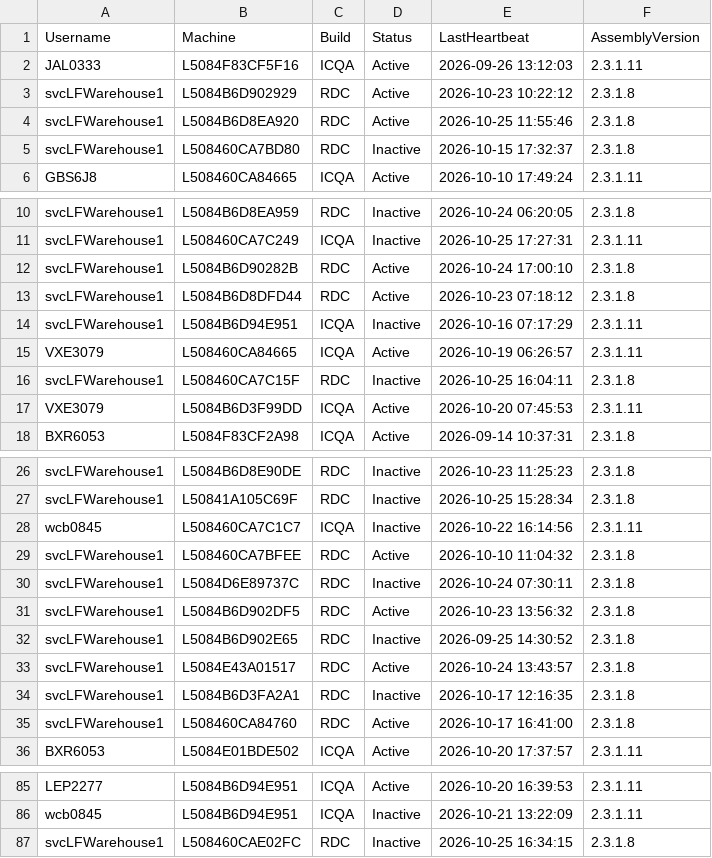
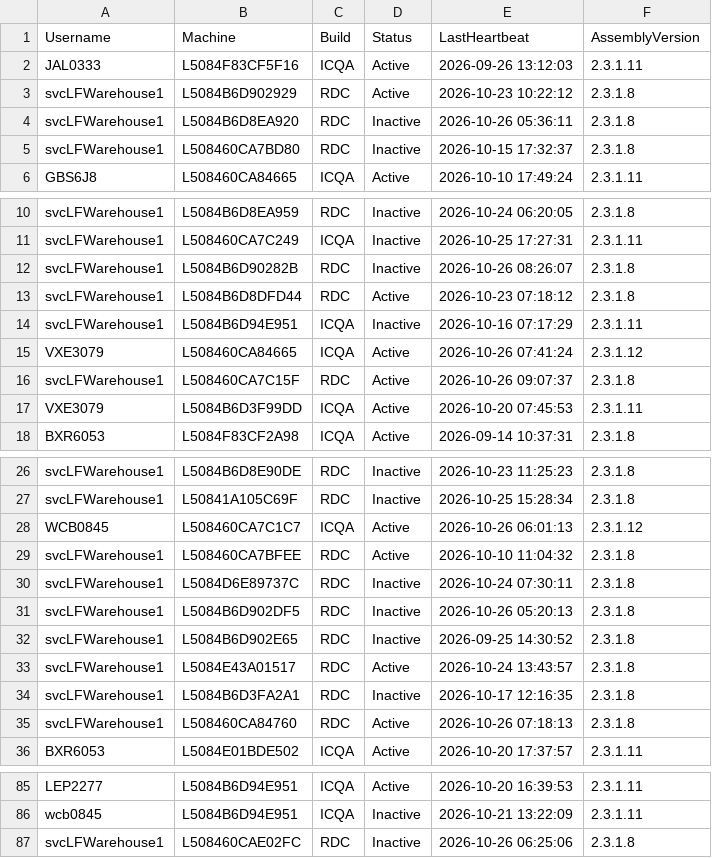
Before and after one commit to ixservices-bit/ixservices.github.io, a CSV file: data/UserUsage.csv, drawn as a sheet; only a part is shown, gaps mark what is left out.

```diff
--- a/data/UserUsage.csv
+++ b/data/UserUsage.csv
@@ -3,3 +3,3 @@ JAL0333,L5084F83CF5F16,ICQA,Active,2026-09-26 13:12:03,2.3.1.11
 svcLFWarehouse1,L5084B6D902929,RDC,Active,2026-10-23 10:22:12,2.3.1.8
-svcLFWarehouse1,L5084B6D8EA920,RDC,Active,2026-10-25 11:55:46,2.3.1.8
+svcLFWarehouse1,L5084B6D8EA920,RDC,Inactive,2026-10-26 05:36:11,2.3.1.8
 svcLFWarehouse1,L508460CA7BD80,RDC,Inactive,2026-10-15 17:32:37,2.3.1.8
@@ -11,7 +11,7 @@ svcLFWarehouse1,L5084B6D8EA959,RDC,Inactive,2026-10-24 06:20:05,2.3.1.8
 svcLFWarehouse1,L508460CA7C249,ICQA,Inactive,2026-10-25 17:27:31,2.3.1.11
-svcLFWarehouse1,L5084B6D90282B,RDC,Active,2026-10-24 17:00:10,2.3.1.8
+svcLFWarehouse1,L5084B6D90282B,RDC,Inactive,2026-10-26 08:26:07,2.3.1.8
 svcLFWarehouse1,L5084B6D8DFD44,RDC,Active,2026-10-23 07:18:12,2.3.1.8
 svcLFWarehouse1,L5084B6D94E951,ICQA,Inactive,2026-10-16 07:17:29,2.3.1.11
-VXE3079,L508460CA84665,ICQA,Active,2026-10-19 06:26:57,2.3.1.11
-svcLFWarehouse1,L508460CA7C15F,RDC,Inactive,2026-10-25 16:04:11,2.3.1.8
+VXE3079,L508460CA84665,ICQA,Active,2026-10-26 07:41:24,2.3.1.12
+svcLFWarehouse1,L508460CA7C15F,RDC,Active,2026-10-26 09:07:37,2.3.1.8
 VXE3079,L5084B6D3F99DD,ICQA,Active,2026-10-20 07:45:53,2.3.1.11
@@ -27,6 +27,6 @@ svcLFWarehouse1,L5084B6D8E90DE,RDC,Inactive,2026-10-23 11:25:23,2.3.1.8
 svcLFWarehouse1,L50841A105C69F,RDC,Inactive,2026-10-25 15:28:34,2.3.1.8
-wcb0845,L508460CA7C1C7,ICQA,Inactive,2026-10-22 16:14:56,2.3.1.11
+WCB0845,L508460CA7C1C7,ICQA,Active,2026-10-26 06:01:13,2.3.1.12
 svcLFWarehouse1,L508460CA7BFEE,RDC,Active,2026-10-10 11:04:32,2.3.1.8
 svcLFWarehouse1,L5084D6E89737C,RDC,Inactive,2026-10-24 07:30:11,2.3.1.8
-svcLFWarehouse1,L5084B6D902DF5,RDC,Active,2026-10-23 13:56:32,2.3.1.8
+svcLFWarehouse1,L5084B6D902DF5,RDC,Inactive,2026-10-26 05:20:13,2.3.1.8
 svcLFWarehouse1,L5084B6D902E65,RDC,Inactive,2026-09-25 14:30:52,2.3.1.8
@@ -34,3 +34,3 @@ svcLFWarehouse1,L5084E43A01517,RDC,Active,2026-10-24 13:43:57,2.3.1.8
 svcLFWarehouse1,L5084B6D3FA2A1,RDC,Inactive,2026-10-17 12:16:35,2.3.1.8
-svcLFWarehouse1,L508460CA84760,RDC,Active,2026-10-17 16:41:00,2.3.1.8
+svcLFWarehouse1,L508460CA84760,RDC,Active,2026-10-26 07:18:13,2.3.1.8
 BXR6053,L5084E01BDE502,ICQA,Active,2026-10-20 17:37:57,2.3.1.11
@@ -86,2 +86,2 @@ LEP2277,L5084B6D94E951,ICQA,Active,2026-10-20 16:39:53,2.3.1.11
 wcb0845,L5084B6D94E951,ICQA,Inactive,2026-10-21 13:22:09,2.3.1.11
-svcLFWarehouse1,L508460CAE02FC,RDC,Inactive,2026-10-25 16:34:15,2.3.1.8
+svcLFWarehouse1,L508460CAE02FC,RDC,Inactive,2026-10-26 06:25:06,2.3.1.8
```
Also changed, not shown: data/QuickLinkUsage.csv, 2 other files.
